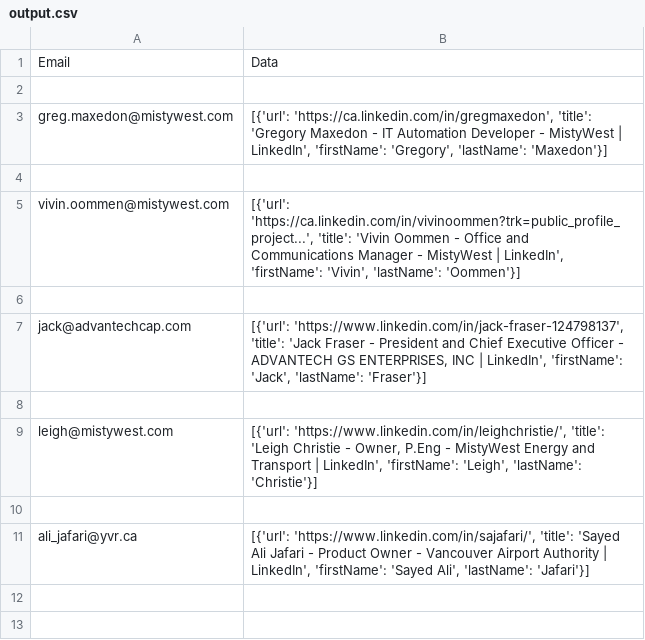
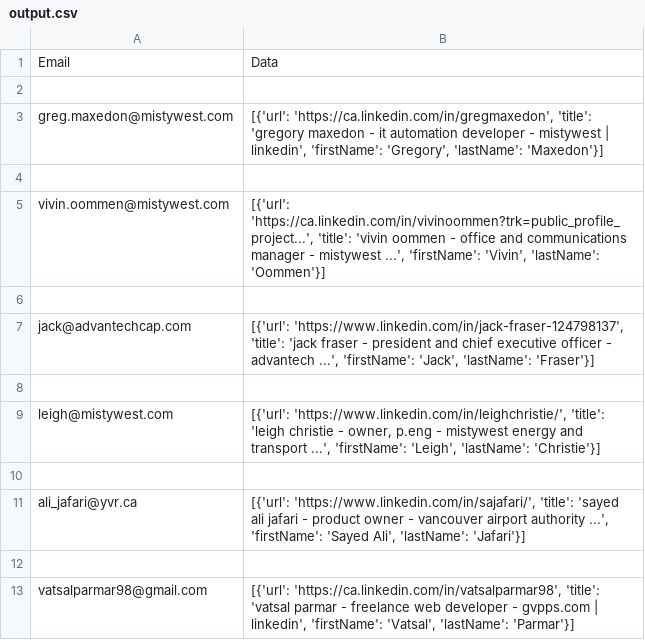
Before and after one commit to vatsalp98/scrapper, a CSV file: output.csv, drawn as a sheet.

```diff
--- a/output.csv
+++ b/output.csv
@@ -2,10 +2,12 @@ Email,Data
 
-greg.maxedon@mistywest.com,"[{'url': 'https://ca.linkedin.com/in/gregmaxedon', 'title': 'Gregory Maxedon - IT Automation Developer - MistyWest | LinkedIn', 'firstName': 'Gregory', 'lastName': 'Maxedon'}]"
+greg.maxedon@mistywest.com,"[{'url': 'https://ca.linkedin.com/in/gregmaxedon', 'title': 'gregory maxedon - it automation developer - mistywest | linkedin', 'firstName': 'Gregory', 'lastName': 'Maxedon'}]"
 
-vivin.oommen@mistywest.com,"[{'url': 'https://ca.linkedin.com/in/vivinoommen?trk=public_profile_project...', 'title': 'Vivin Oommen - Office and Communications Manager - MistyWest | LinkedIn', 'firstName': 'Vivin', 'lastName': 'Oommen'}]"
+vivin.oommen@mistywest.com,"[{'url': 'https://ca.linkedin.com/in/vivinoommen?trk=public_profile_project...', 'title': 'vivin oommen - office and communications manager - mistywest ...', 'firstName': 'Vivin', 'lastName': 'Oommen'}]"
 
-jack@advantechcap.com,"[{'url': 'https://www.linkedin.com/in/jack-fraser-124798137', 'title': 'Jack Fraser - President and Chief Executive Officer - ADVANTECH GS ENTERPRISES, INC | LinkedIn', 'firstName': 'Jack', 'lastName': 'Fraser'}]"
+jack@advantechcap.com,"[{'url': 'https://www.linkedin.com/in/jack-fraser-124798137', 'title': 'jack fraser - president and chief executive officer - advantech ...', 'firstName': 'Jack', 'lastName': 'Fraser'}]"
 
-leigh@mistywest.com,"[{'url': 'https://www.linkedin.com/in/leighchristie/', 'title': 'Leigh Christie - Owner, P.Eng - MistyWest Energy and Transport | LinkedIn', 'firstName': 'Leigh', 'lastName': 'Christie'}]"
+leigh@mistywest.com,"[{'url': 'https://www.linkedin.com/in/leighchristie/', 'title': 'leigh christie - owner, p.eng - mistywest energy and transport ...', 'firstName': 'Leigh', 'lastName': 'Christie'}]"
 
-ali_jafari@yvr.ca,"[{'url': 'https://www.linkedin.com/in/sajafari/', 'title': 'Sayed Ali Jafari - Product Owner - Vancouver Airport Authority | LinkedIn', 'firstName': 'Sayed Ali', 'lastName': 'Jafari'}]"
+ali_jafari@yvr.ca,"[{'url': 'https://www.linkedin.com/in/sajafari/', 'title': 'sayed ali jafari - product owner - vancouver airport authority ...', 'firstName': 'Sayed Ali', 'lastName': 'Jafari'}]"
+
+vatsalparmar98@gmail.com,"[{'url': 'https://ca.linkedin.com/in/vatsalparmar98', 'title': 'vatsal parmar - freelance web developer - gvpps.com | linkedin', 'firstName': 'Vatsal', 'lastName': 'Parmar'}]"
```
Also changed, not shown: 2 other files.
